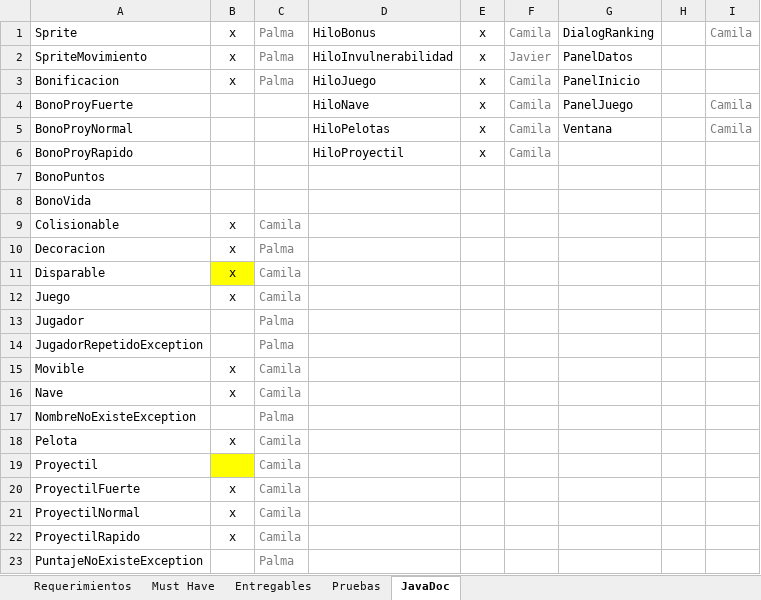
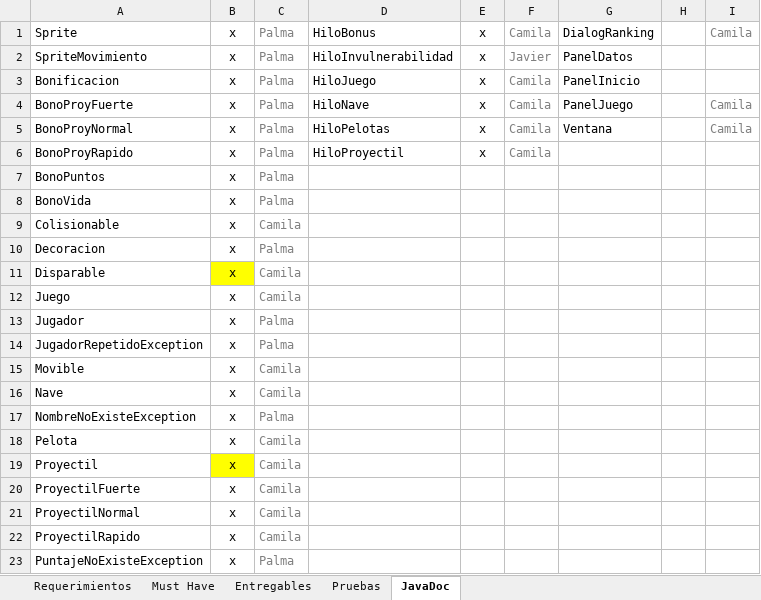
Before and after one commit to Javtor/proyecto-apo2, an Excel workbook: To Do.xlsx, sheet JavaDoc, drawn as a sheet; values as stored, in another font and other column widths than the file's, no borders; conditional formats not drawn; the diff names each change by its address in the sheet, - before the commit and + after, or states it on an @@ line.

Commit message:
JavaDoc Proyectil y update ToDo

```diff
--- a/To Do.xlsx (sheet JavaDoc)
+++ b/To Do.xlsx (sheet JavaDoc)
-B4:B8: (empty)
+B4:B8: x
-C4:C8: (empty)
+C4:C8: Palma
-B13:B14: (empty)
+B13:B14: x
-B17: (empty)
+B17: x
-B19: (empty)
+B19: x
-B23: (empty)
+B23: x
```
Also changed, not shown: 1 other file.
